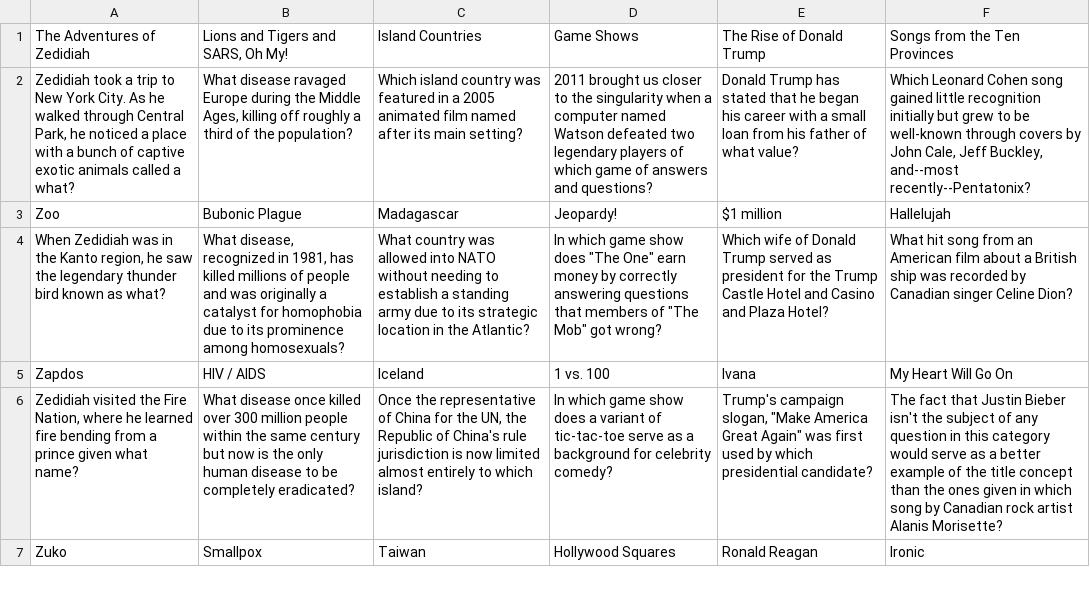
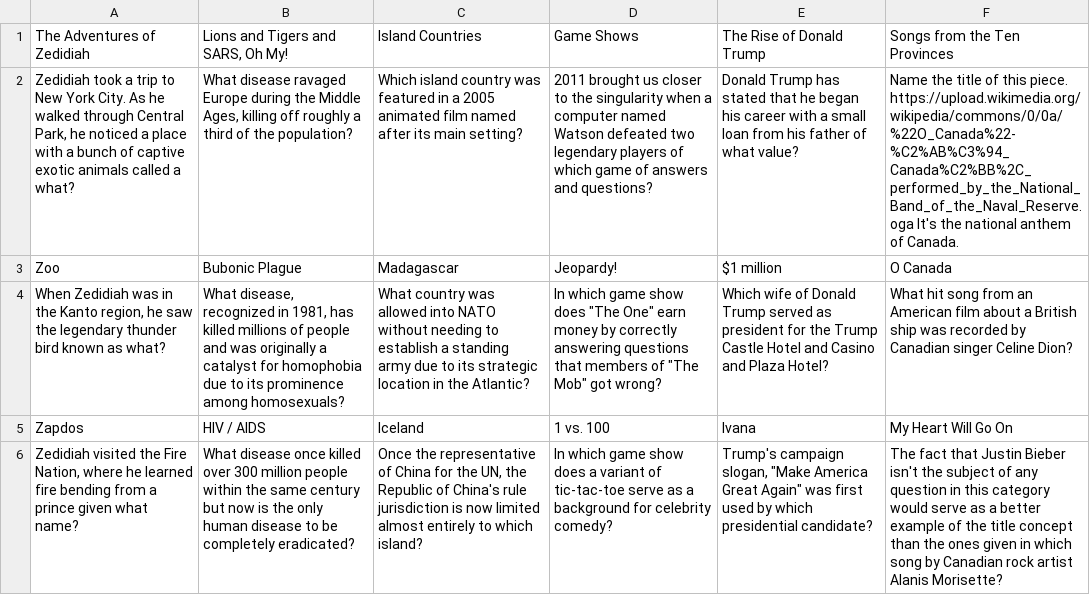
Before and after one commit to barryam3/trivia, a CSV file: q_and_a/single.csv, drawn as a sheet; only a part is shown; the shorter side is filled out with more unchanged rows; the diff names each change by its address in the sheet, - before the commit and + after, or states it on an @@ line.

```diff
--- a/q_and_a/single.csv
+++ b/q_and_a/single.csv
-F2: Which Leonard Cohen song gained little recognition initially but grew to be well-known through covers by John Cale, Jeff Buckley, and--most recently--Pentatonix?
+F2: Name the title of this piece. https://upload.wikimedia.org/wikipedia/commons/0/0a/%22O_Canada%22-%C2%AB%C3%94_Canada%C2%BB%2C_performed_by_the_National_Band_of_the_Naval_Reserve.oga It's the national anthem of Canada.
-F3: Hallelujah
+F3: O Canada
```
Also changed, not shown: 1 other file.
